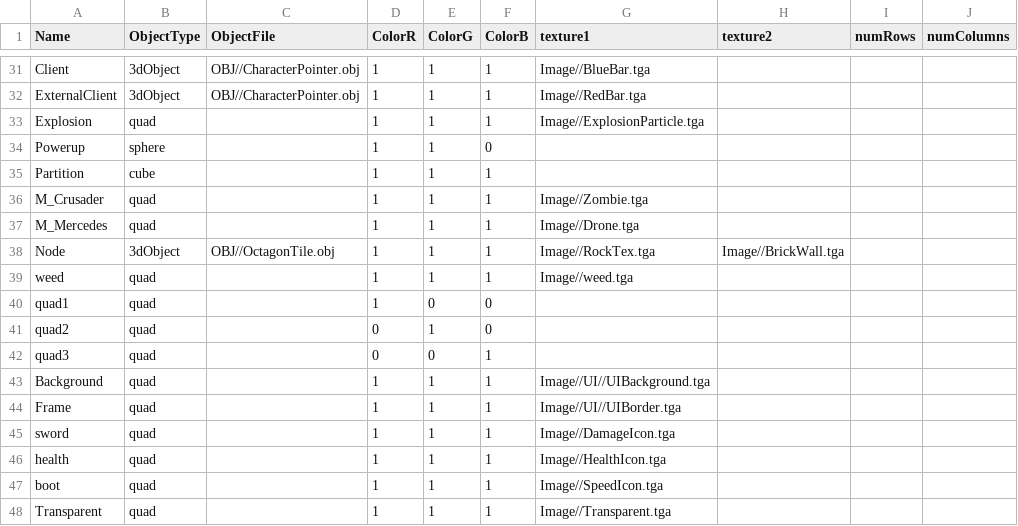
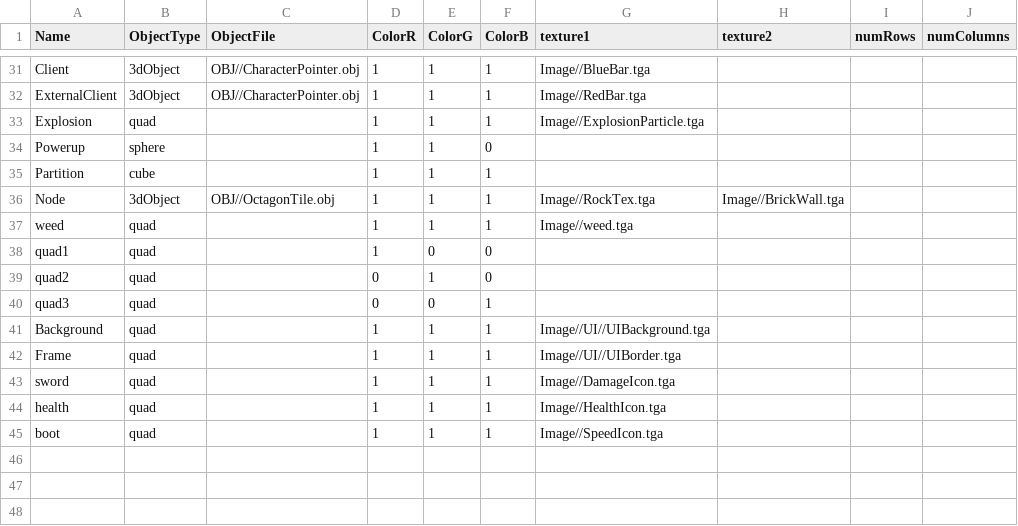
Before and after one commit to Idealizinc/SP-4, a CSV file: Base/CSVFiles/MeshDriven.csv, drawn as a sheet; only a part is shown, gaps mark what is left out.

```diff
--- a/Base/CSVFiles/MeshDriven.csv
+++ b/Base/CSVFiles/MeshDriven.csv
@@ -35,4 +35,2 @@ Powerup,sphere,,1,1,0,,,,
 Partition,cube,,1,1,1,,,,
-M_Crusader,quad,,1,1,1,Image//Zombie.tga,,,
-M_Mercedes,quad,,1,1,1,Image//Drone.tga,,,
 Node,3dObject,OBJ//OctagonTile.obj,1,1,1,Image//RockTex.tga,Image//BrickWall.tga,,
@@ -47,2 +45 @@ health,quad,,1,1,1,Image//HealthIcon.tga,,,
 boot,quad,,1,1,1,Image//SpeedIcon.tga,,,
-Transparent,quad,,1,1,1,Image//Transparent.tga,,,
```
Also changed, not shown: 20 other files.
